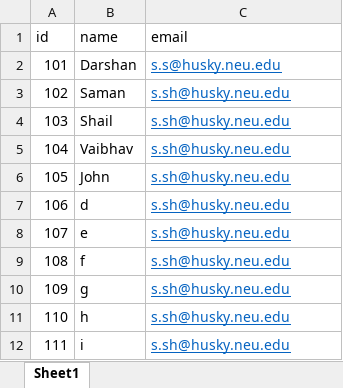
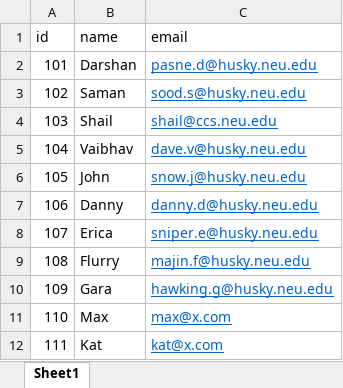
Before and after one commit to vaibhavdave5/MSDProject, an Excel workbook: plagiarism-detector/src/main/resources/studentData.xlsx, sheet Sheet1, drawn as a sheet; values as stored, in another font and other column widths than the file's, no borders; the diff names each change by its address in the sheet, - before the commit and + after, or states it on an @@ line.

Commit message:
CS107-161: Adds Excel validation

```diff
--- a/plagiarism-detector/src/main/resources/studentData.xlsx (sheet Sheet1)
+++ b/plagiarism-detector/src/main/resources/studentData.xlsx (sheet Sheet1)
-C2 (email): s.s@husky.neu.edu
+C2 (email): pasne.d@husky.neu.edu
-C3 (email): s.sh@husky.neu.edu
+C3 (email): sood.s@husky.neu.edu
-C4 (email): s.sh@husky.neu.edu
+C4 (email): shail@ccs.neu.edu
-C5 (email): s.sh@husky.neu.edu
+C5 (email): dave.v@husky.neu.edu
-C6 (email): s.sh@husky.neu.edu
+C6 (email): snow.j@husky.neu.edu
-B7 (name): d
+B7 (name): Danny
-C7 (email): s.sh@husky.neu.edu
+C7 (email): danny.d@husky.neu.edu
-B8 (name): e
+B8 (name): Erica
-C8 (email): s.sh@husky.neu.edu
+C8 (email): sniper.e@husky.neu.edu
-B9 (name): f
+B9 (name): Flurry
-C9 (email): s.sh@husky.neu.edu
+C9 (email): majin.f@husky.neu.edu
-B10 (name): g
+B10 (name): Gara
-C10 (email): s.sh@husky.neu.edu
+C10 (email): hawking.g@husky.neu.edu
-B11 (name): h
+B11 (name): Max
-C11 (email): s.sh@husky.neu.edu
+C11 (email): max@x.com
-B12 (name): i
+B12 (name): Kat
-C12 (email): s.sh@husky.neu.edu
+C12 (email): kat@x.com
```
Also changed, not shown: 8 other files.
